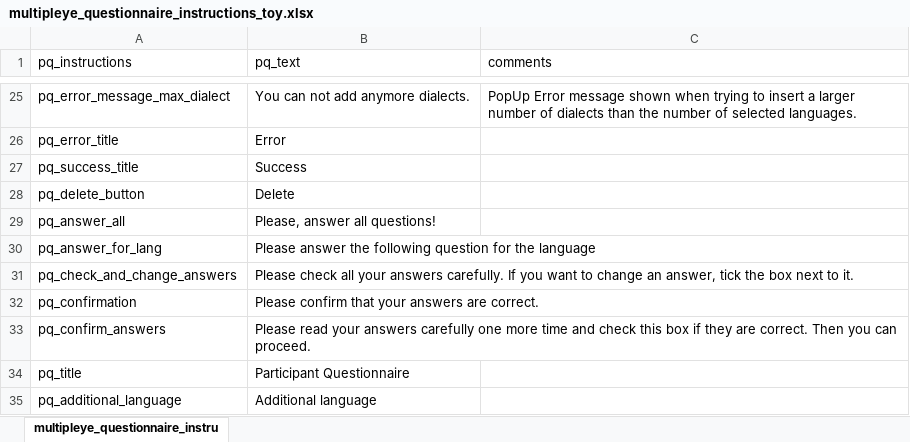
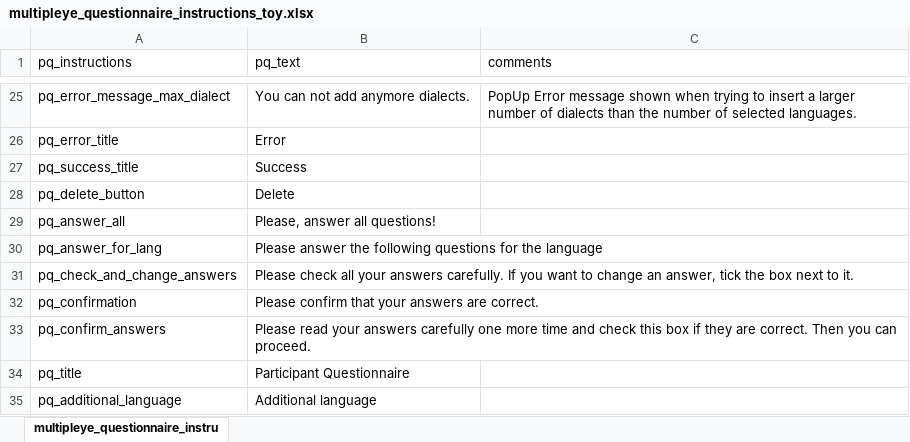
Before and after one commit to MultiplEYE-COST/wg1-experiment-implementation, an Excel workbook: experiment_implementation/data/participant_questionnaire_toy_x_1/multipleye_questionnaire_instructions_toy.xlsx, sheet multipleye_questionnaire_instru, drawn as a sheet; only a part is shown, gaps mark what is left out; values as stored, in another font and other column widths than the file's, no borders; the diff names each change by its address in the sheet, - before the commit and + after, or states it on an @@ line.

```diff
--- a/experiment_implementation/data/participant_questionnaire_toy_x_1/multipleye_questionnaire_instructions_toy.xlsx (sheet multipleye_questionnaire_instru)
+++ b/experiment_implementation/data/participant_questionnaire_toy_x_1/multipleye_questionnaire_instructions_toy.xlsx (sheet multipleye_questionnaire_instru)
-B30 (pq_text): …the following question for the…
+B30 (pq_text): …the following questions for the…
```
Also changed, not shown: experiment_implementation/data/participant_questionnaire_toy_x_1/language_iso639_1_toy.xlsx, 4 other files.
